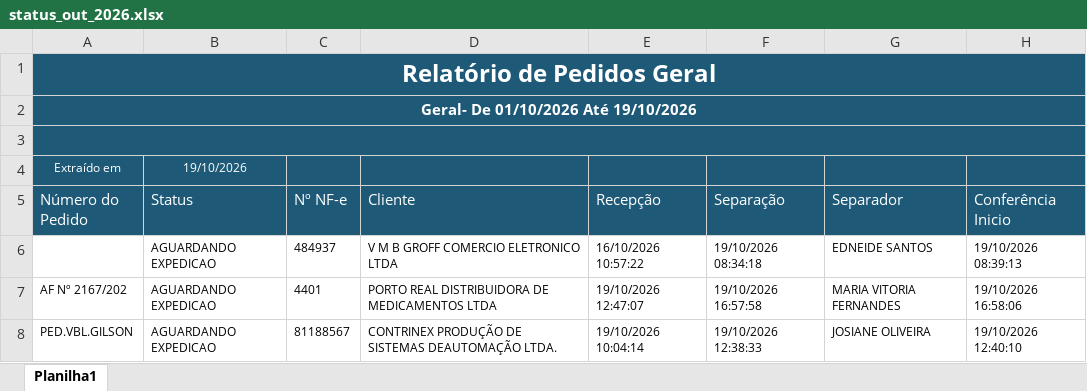
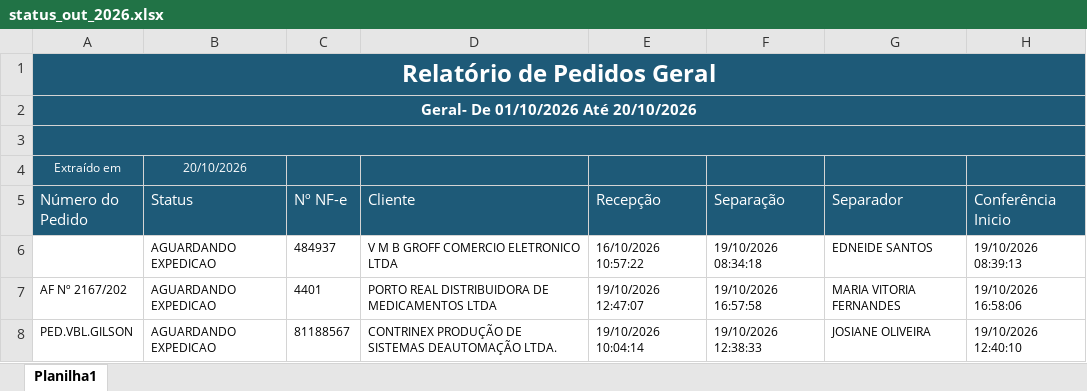
Before and after one commit to phdev2024/dashboard_operacao, an Excel workbook: data/status_saida/operacional/status_out_2026.xlsx, sheet Planilha1, drawn as a sheet; only a part is shown; values as stored, in another font and other column widths than the file's, no borders; the diff names each change by its address in the sheet, - before the commit and + after, or states it on an @@ line.

Commit message:
auto: atualiza base operacional via atalho

```diff
--- a/data/status_saida/operacional/status_out_2026.xlsx (sheet Planilha1)
+++ b/data/status_saida/operacional/status_out_2026.xlsx (sheet Planilha1)
-A2 (Número do Pedido): Geral- De 01/10/2026 Até 19/10/2026
+A2 (Número do Pedido): Geral- De 01/10/2026 Até 20/10/2026
-B4 (Status): 19/10/2026
+B4 (Status): 20/10/2026
```
